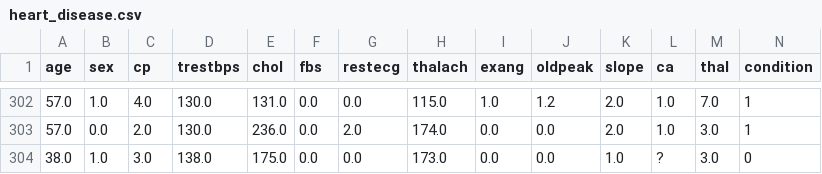
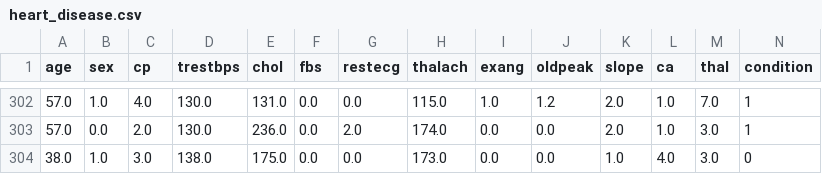
Before and after one commit to tabsa/ML_in_Production, a CSV file: Docker_tutorial/data/heart_disease.csv, drawn as a sheet; only a part is shown, gaps mark what is left out; the diff covers the shown part only.

```diff
--- a/Docker_tutorial/data/heart_disease.csv
+++ b/Docker_tutorial/data/heart_disease.csv
@@ -303,2 +303,2 @@ age,sex,cp,trestbps,chol,fbs,restecg,thalach,exang,oldpeak,slope,ca,thal,conditi
 57.0,0.0,2.0,130.0,236.0,0.0,2.0,174.0,0.0,0.0,2.0,1.0,3.0,1
-38.0,1.0,3.0,138.0,175.0,0.0,0.0,173.0,0.0,0.0,1.0,?,3.0,0
+38.0,1.0,3.0,138.0,175.0,0.0,0.0,173.0,0.0,0.0,1.0,4.0,3.0,0
```
Also changed, not shown: 5 edited cells elsewhere in this file, 1 other file.
